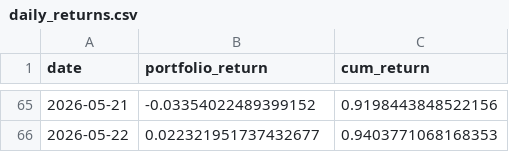
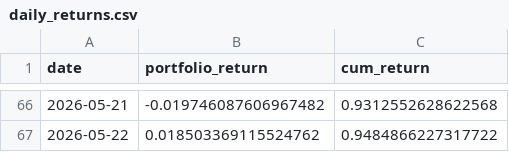
Before and after one commit to muxinhuang51-web/my-GNN-main-for-trading, a CSV file: outputs/daily_returns.csv, drawn as a sheet; only a part is shown, gaps mark what is left out; the diff covers the shown part only.

```diff
--- a/outputs/daily_returns.csv
+++ b/outputs/daily_returns.csv
@@ -65,2 +66,2 @@ date,portfolio_return,cum_return
-2026-05-21,-0.03354022489399152,0.9198443848522156
-2026-05-22,0.022321951737432677,0.9403771068168353
+2026-05-21,-0.019746087606967482,0.9312552628622568
+2026-05-22,0.018503369115524762,0.9484866227317722
```
Also changed, not shown: 1 added row and 126 edited cells elsewhere in this file, 11 other files.
